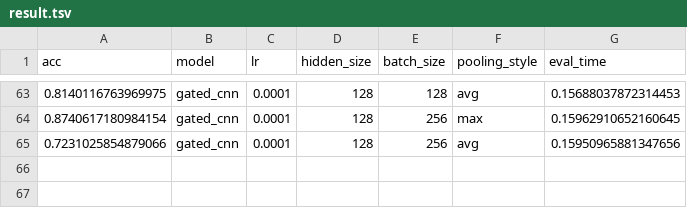
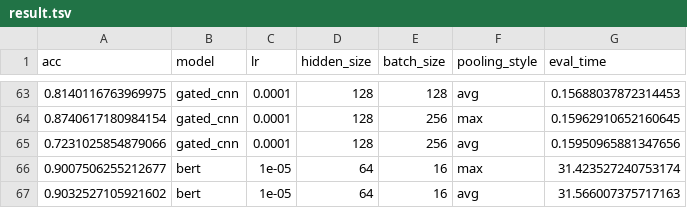
Before and after one commit to GSYBD/SXLNLP, a TSV file: 吴晗/week7_text_clas/result.tsv, drawn as a sheet; only a part is shown, gaps mark what is left out.

Commit message:
fix: append train log with bert
Signed-off-by: TimingWu <hanwutiming@gmail.com>

```diff
--- a/吴晗/week7_text_clas/result.tsv
+++ b/吴晗/week7_text_clas/result.tsv
@@ -65 +65,3 @@ acc	model	lr	hidden_size	batch_size	pooling_style	eval_time
 0.7231025854879066	gated_cnn	0.0001	128	256	avg	0.15950965881347656
+0.9007506255212677	bert	1e-05	64	16	max	31.423527240753174
+0.9032527105921602	bert	1e-05	64	16	avg	31.566007375717163
```
Also changed, not shown: 4 other files.
